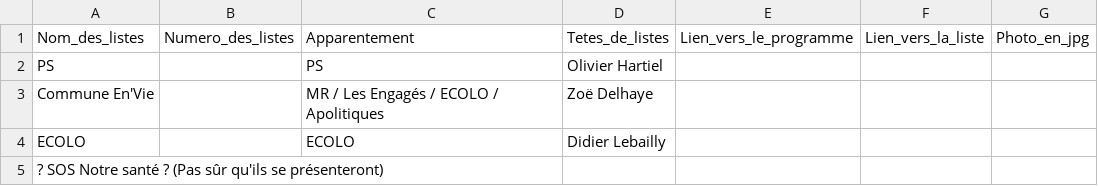
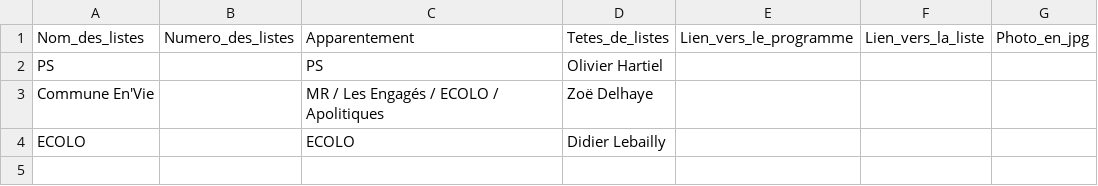
Before and after one commit to amcaw/electionslists, a CSV file: 7950.csv, drawn as a sheet.

Commit message:
Upload CSV file

```diff
--- a/7950.csv
+++ b/7950.csv
@@ -4,2 +4 @@ Commune En'Vie,,MR / Les Engagés / ECOLO / Apolitiques,Zoë Delhaye,,,
 ECOLO,,ECOLO,Didier Lebailly,,,
-? SOS Notre santé ? (Pas sûr qu'ils se présenteront),,,,,,
```
